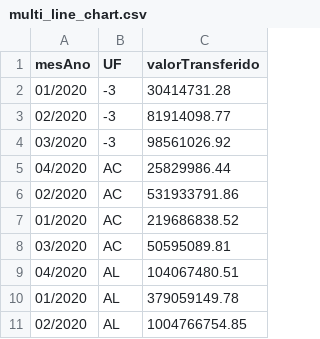
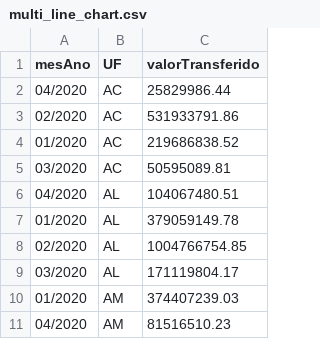
Before and after one commit to gustavopuga/visualizacao_dados_d3js, a CSV file: datasets/multi_line_chart.csv, drawn as a sheet; only a part is shown; the shorter side is filled out with more unchanged rows.

Commit message:
Removendo dados inconsistentes

```diff
--- a/datasets/multi_line_chart.csv
+++ b/datasets/multi_line_chart.csv
@@ -1,5 +1,2 @@
 mesAno;UF;valorTransferido;
-01/2020;-3;30414731.28;
-02/2020;-3;81914098.77;
-03/2020;-3;98561026.92;
 04/2020;AC;25829986.44;
```
